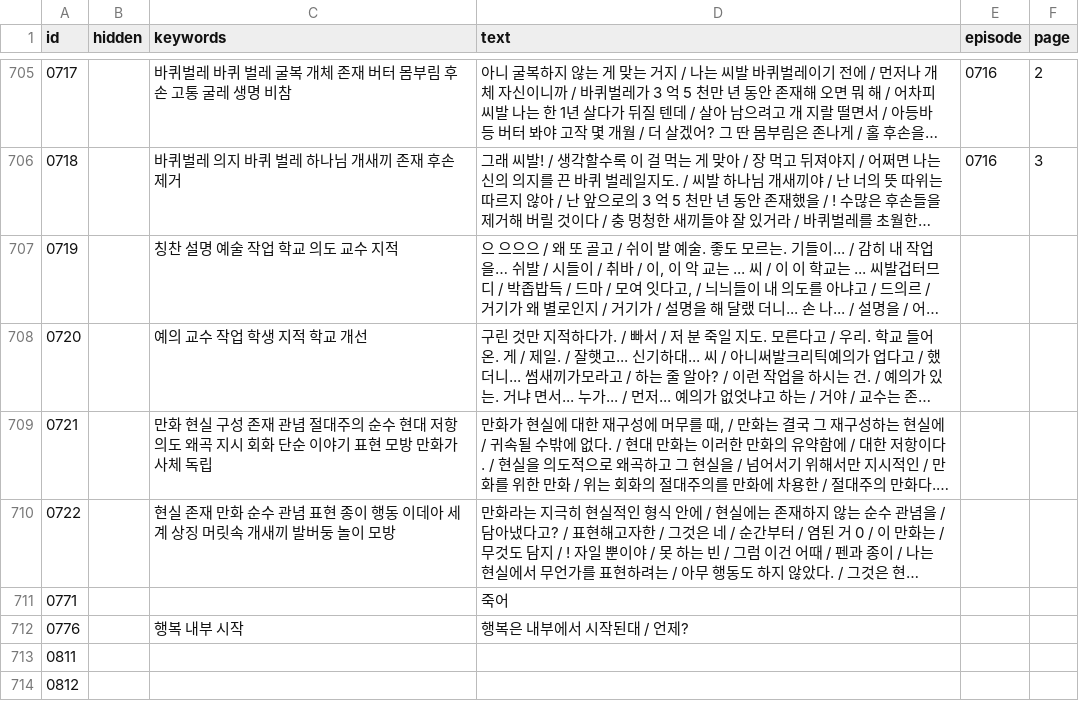
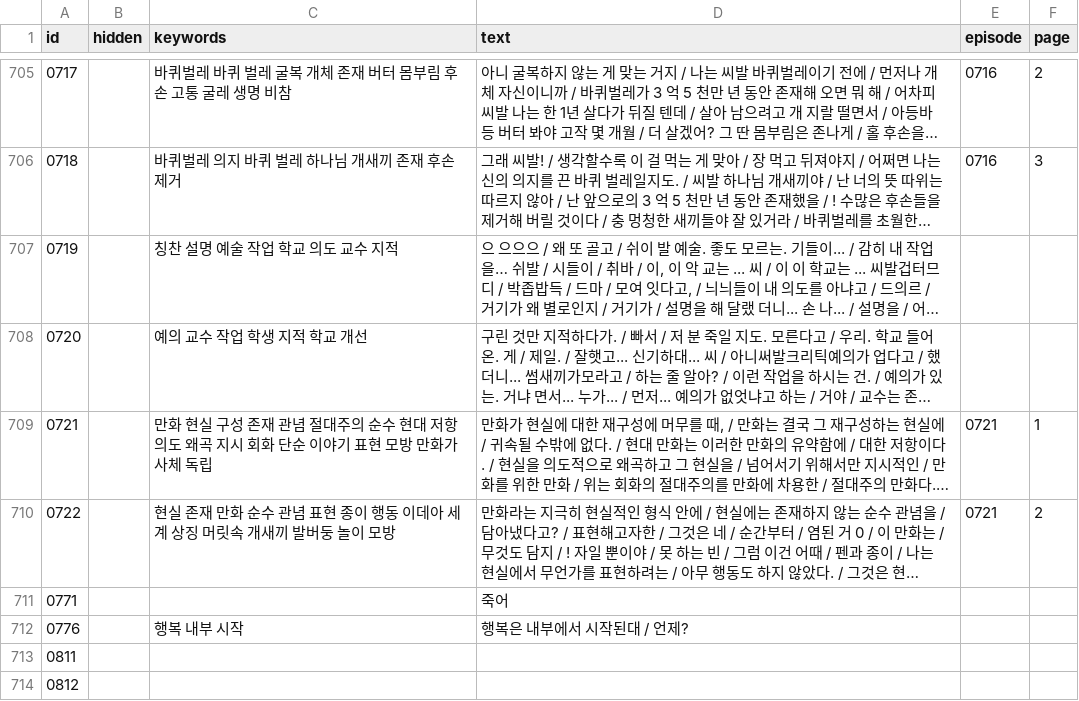
Before and after one commit to aaffffffffff123-lang/hyeomgyu, a CSV file: list.csv, drawn as a sheet; only a part is shown, gaps mark what is left out; long unchanged cells end in …; the diff names each change by its address in the sheet, - before the commit and + after, or states it on an @@ line.

Commit message:
새 만화 반영

```diff
--- a/list.csv
+++ b/list.csv
-E709:E710 (episode): (empty)
+E709:E710 (episode): 0721
-F709 (page): (empty)
+F709 (page): 1
-F710 (page): (empty)
+F710 (page): 2
```
